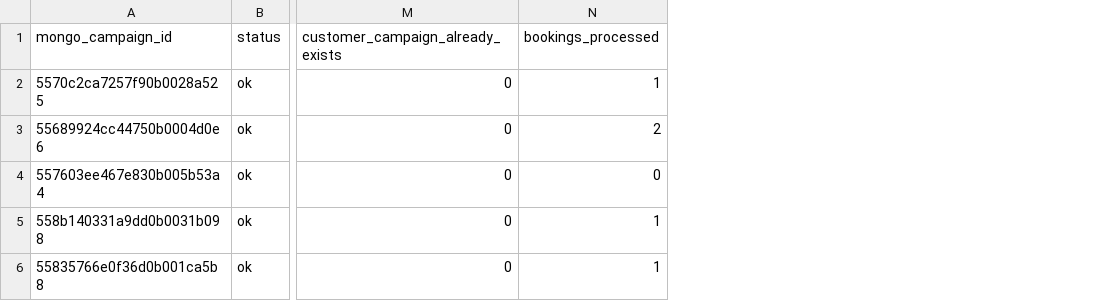
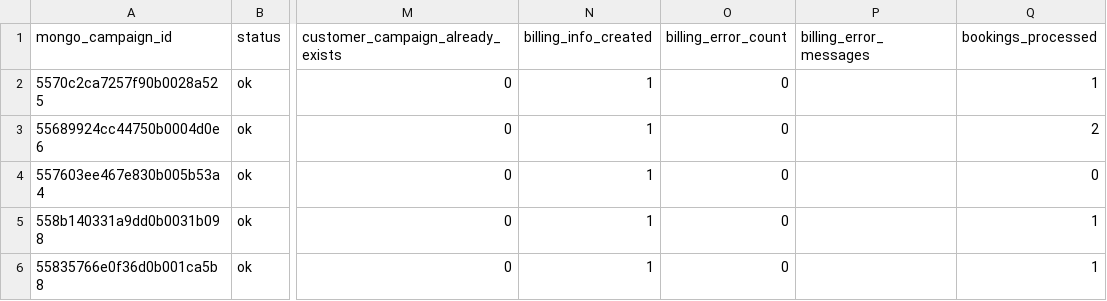
Before and after one commit to razasajjad94/fetchCustomers, a CSV file: migration_bulk_results.csv, drawn as a sheet; only a part is shown, gaps mark what is left out; the diff names each change by its address in the sheet, - before the commit and + after, or states it on an @@ line.

Commit message:
Implemented final version of migration from mongo to SQL

```diff
--- a/migration_bulk_results.csv
+++ b/migration_bulk_results.csv
+column N (billing_info_created), rows 2-6: all 1
+column O (billing_error_count), rows 2-6: all 0
+column P (billing_error_messages), empty
```
Also changed, not shown: 2 other files.
